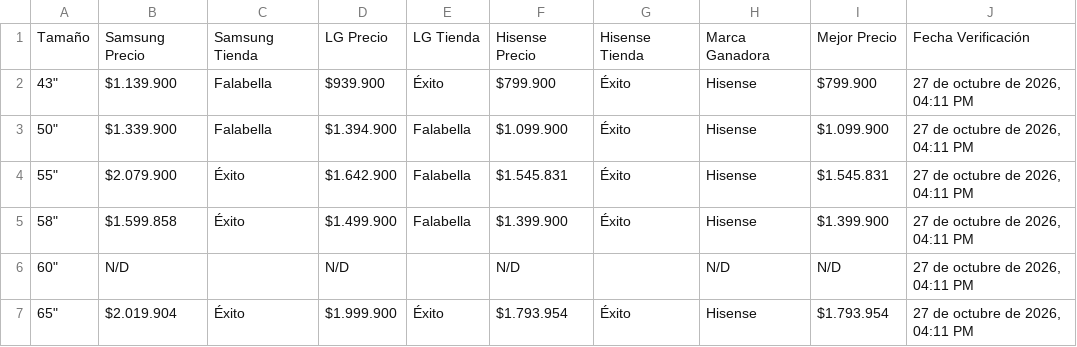
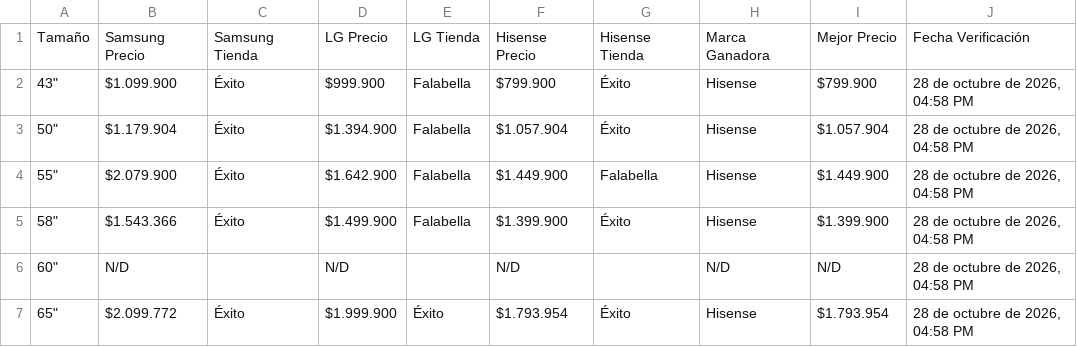
Before and after one commit to SamuelCamacho2008/portafolio-samuel-camacho, a CSV file: proyectos/tv-scraper/comparativa_3_marcas.csv, drawn as a sheet.

```diff
--- a/proyectos/tv-scraper/comparativa_3_marcas.csv
+++ b/proyectos/tv-scraper/comparativa_3_marcas.csv
@@ -1,7 +1,7 @@
 Tamaño,Samsung Precio,Samsung Tienda,LG Precio,LG Tienda,Hisense Precio,Hisense Tienda,Marca Ganadora,Mejor Precio,Fecha Verificación
-"43""",$1.139.900,Falabella,$939.900,Éxito,$799.900,Éxito,Hisense,$799.900,"27 de octubre de 2026, 04:11 PM"
-"50""",$1.339.900,Falabella,$1.394.900,Falabella,$1.099.900,Éxito,Hisense,$1.099.900,"27 de octubre de 2026, 04:11 PM"
-"55""",$2.079.900,Éxito,$1.642.900,Falabella,$1.545.831,Éxito,Hisense,$1.545.831,"27 de octubre de 2026, 04:11 PM"
-"58""",$1.599.858,Éxito,$1.499.900,Falabella,$1.399.900,Éxito,Hisense,$1.399.900,"27 de octubre de 2026, 04:11 PM"
-"60""",N/D,,N/D,,N/D,,N/D,N/D,"27 de octubre de 2026, 04:11 PM"
-"65""",$2.019.904,Éxito,$1.999.900,Éxito,$1.793.954,Éxito,Hisense,$1.793.954,"27 de octubre de 2026, 04:11 PM"
+"43""",$1.099.900,Éxito,$999.900,Falabella,$799.900,Éxito,Hisense,$799.900,"28 de octubre de 2026, 04:58 PM"
+"50""",$1.179.904,Éxito,$1.394.900,Falabella,$1.057.904,Éxito,Hisense,$1.057.904,"28 de octubre de 2026, 04:58 PM"
+"55""",$2.079.900,Éxito,$1.642.900,Falabella,$1.449.900,Falabella,Hisense,$1.449.900,"28 de octubre de 2026, 04:58 PM"
+"58""",$1.543.366,Éxito,$1.499.900,Falabella,$1.399.900,Éxito,Hisense,$1.399.900,"28 de octubre de 2026, 04:58 PM"
+"60""",N/D,,N/D,,N/D,,N/D,N/D,"28 de octubre de 2026, 04:58 PM"
+"65""",$2.099.772,Éxito,$1.999.900,Éxito,$1.793.954,Éxito,Hisense,$1.793.954,"28 de octubre de 2026, 04:58 PM"
```
Also changed, not shown: proyectos/tv-scraper/comparativa_3_tiendas.csv, proyectos/tv-scraper/top10_3tiendas_3marcas.csv, 5 other files.
